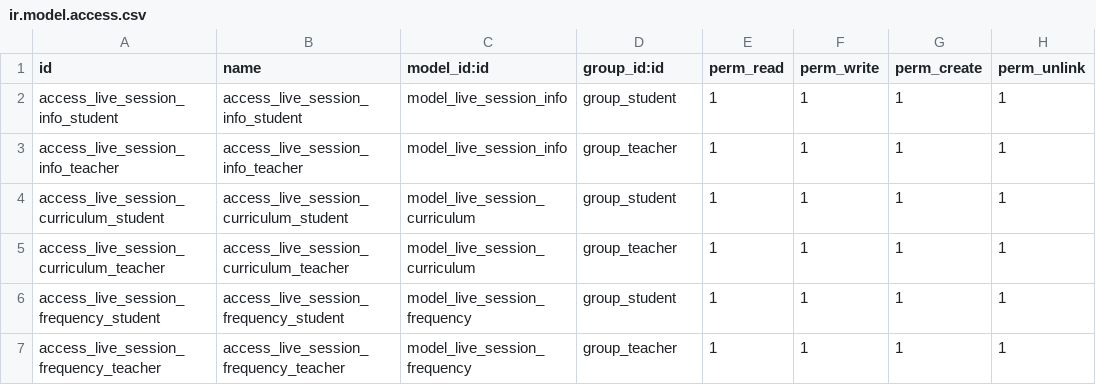
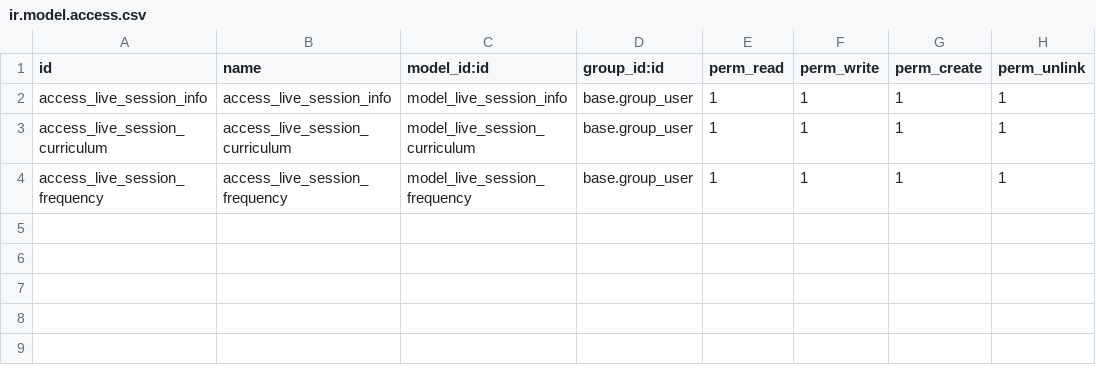
Before and after one commit to mooojn/addons_uteach, a CSV file: live_sessions/security/ir.model.access.csv, drawn as a sheet.

Commit message:
Fix Model

```diff
--- a/live_sessions/security/ir.model.access.csv
+++ b/live_sessions/security/ir.model.access.csv
@@ -1,7 +1,4 @@
 id,name,model_id:id,group_id:id,perm_read,perm_write,perm_create,perm_unlink
-access_live_session_info_student,access_live_session_info_student,model_live_session_info,group_student,1,1,1,1
-access_live_session_info_teacher,access_live_session_info_teacher,model_live_session_info,group_teacher,1,1,1,1
-access_live_session_curriculum_student,access_live_session_curriculum_student,model_live_session_curriculum,group_student,1,1,1,1
-access_live_session_curriculum_teacher,access_live_session_curriculum_teacher,model_live_session_curriculum,group_teacher,1,1,1,1
-access_live_session_frequency_student,access_live_session_frequency_student,model_live_session_frequency,group_student,1,1,1,1
-access_live_session_frequency_teacher,access_live_session_frequency_teacher,model_live_session_frequency,group_teacher,1,1,1,1
+access_live_session_info,access_live_session_info,model_live_session_info,base.group_user,1,1,1,1
+access_live_session_curriculum,access_live_session_curriculum,model_live_session_curriculum,base.group_user,1,1,1,1
+access_live_session_frequency,access_live_session_frequency,model_live_session_frequency,base.group_user,1,1,1,1
```
Also changed, not shown: 4 other files.
